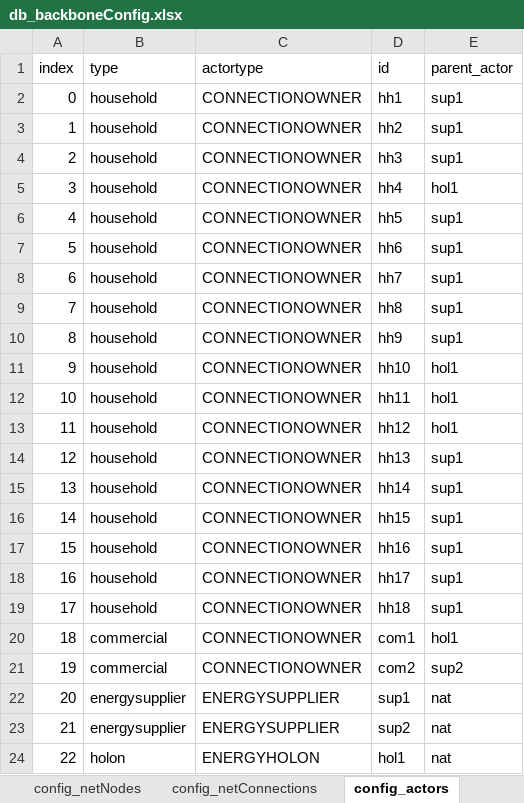
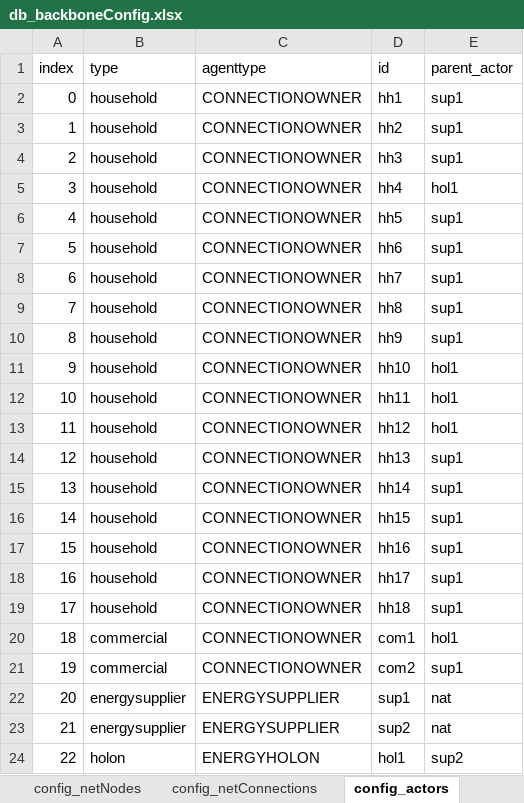
Before and after one commit to Zenmo/HOLON, an Excel workbook: Base/db_backboneConfig.xlsx, sheet config_actors, drawn as a sheet; values as stored, in another font and other column widths than the file's, no borders; the diff names each change by its address in the sheet, - before the commit and + after, or states it on an @@ line.

```diff
--- a/Base/db_backboneConfig.xlsx (sheet config_actors)
+++ b/Base/db_backboneConfig.xlsx (sheet config_actors)
-C1: actortype
+C1: agenttype
-E21 (parent_actor): sup2
+E21 (parent_actor): sup1
-E24 (parent_actor): nat
+E24 (parent_actor): sup2
```
Also changed, not shown: Base/db_defaultEnergyAssets.xlsx, 5 other files.
